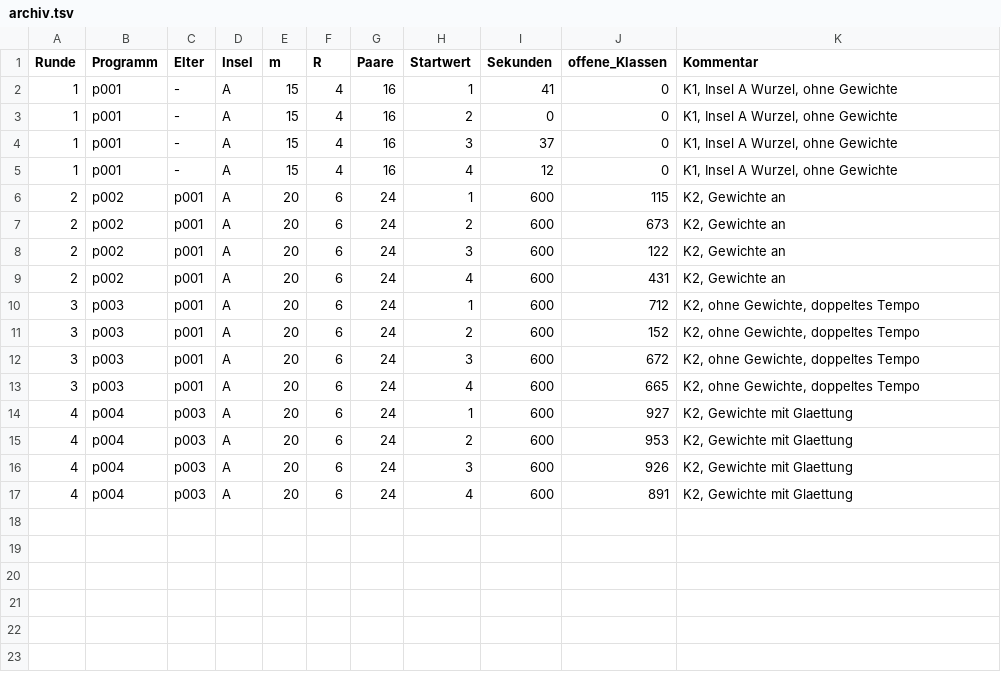
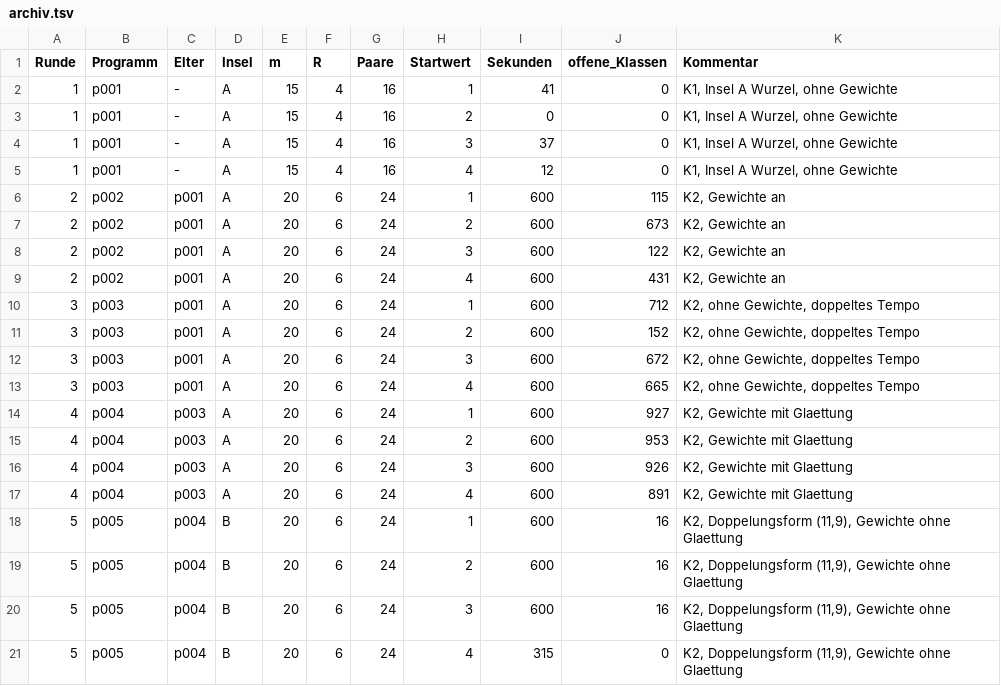
Before and after one commit to Justus42/spencer-discrepancy-search, a TSV file: runs/evo/archiv.tsv, drawn as a sheet; the diff names each change by its address in the sheet, - before the commit and + after, or states it on an @@ line.

```diff
--- a/runs/evo/archiv.tsv
+++ b/runs/evo/archiv.tsv
+row 18: 5 | p005 | p004 | B | 20 | 6 | 24 | 1 | 600 | 16 | K2, Doppelungsform (11,9), Gewichte ohne Glaettung
+row 19: 5 | p005 | p004 | B | 20 | 6 | 24 | 2 | 600 | 16 | K2, Doppelungsform (11,9), Gewichte ohne Glaettung
+row 20: 5 | p005 | p004 | B | 20 | 6 | 24 | 3 | 600 | 16 | K2, Doppelungsform (11,9), Gewichte ohne Glaettung
+row 21: 5 | p005 | p004 | B | 20 | 6 | 24 | 4 | 315 | 0 | K2, Doppelungsform (11,9), Gewichte ohne Glaettung
```
Also changed, not shown: 15 other files.
